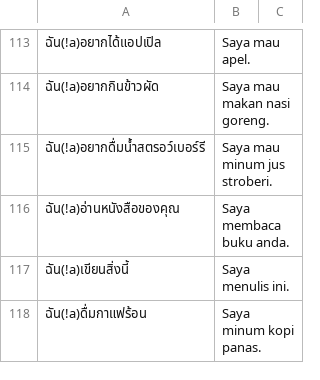
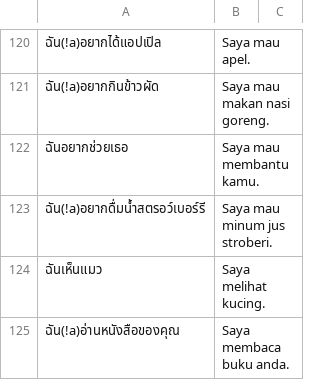
Before and after one commit to ponlawat-w/anki-collection, a CSV file: notes/idkl - Bahasa Indonesia (Kalimat).csv, drawn as a sheet; only a part is shown, gaps mark what is left out; the shorter side is filled out with more unchanged rows; the diff covers the shown part only; the diff names each change by its address in the sheet, - before the commit and + after, or states it on an @@ line.

```diff
--- a/notes/idkl - Bahasa Indonesia (Kalimat).csv
+++ b/notes/idkl - Bahasa Indonesia (Kalimat).csv
+row 122: ฉันอยากช่วยเธอ | Saya mau membantu kamu.
+row 124: ฉันเห็นแมว | Saya melihat kucing.
```
Also changed, not shown: 13 added rows elsewhere in this file, notes/frth - Français.csv, notes/idth - Bahasa Indonesia.csv, 8 other files.
